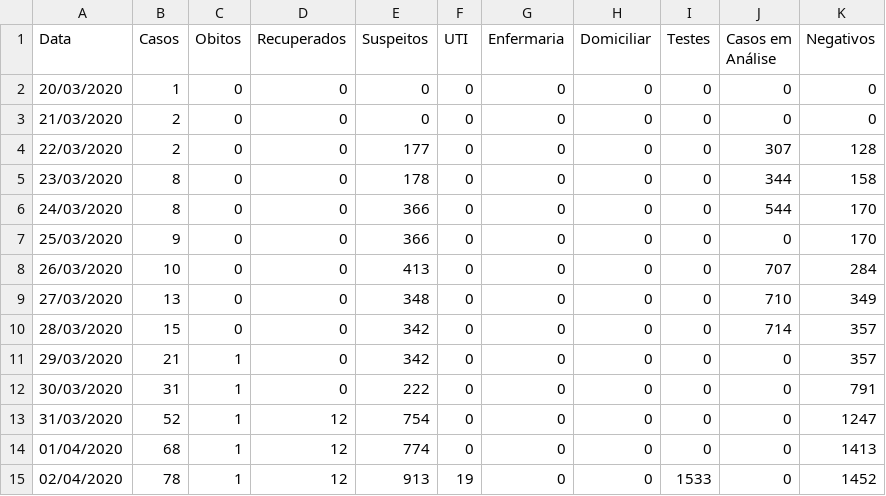
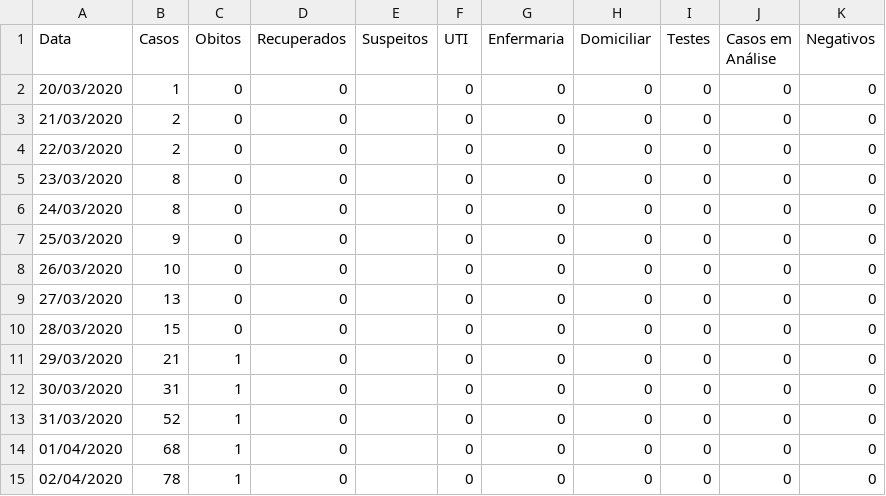
Before and after one commit to CaetanoSlavieroPires/Report_Covid19_Cappra, a CSV file: São Luís.csv, drawn as a sheet; only a part is shown; the diff covers the shown part only.

```diff
--- a/São Luís.csv
+++ b/São Luís.csv
@@ -1,15 +1,15 @@
 Data,Casos,Obitos,Recuperados,Suspeitos,UTI,Enfermaria,Domiciliar,Testes,Casos em Análise,Negativos
-20/03/2020,1,0,0,0,0,0,0,0,0,0
-21/03/2020,2,0,0,0,0,0,0,0,0,0
-22/03/2020,2,0,0,177,0,0,0,0,307,128
-23/03/2020,8,0,0,178,0,0,0,0,344,158
-24/03/2020,8,0,0,366,0,0,0,0,544,170
-25/03/2020,9,0,0,366,0,0,0,0,0,170
-26/03/2020,10,0,0,413,0,0,0,0,707,284
-27/03/2020,13,0,0,348,0,0,0,0,710,349
-28/03/2020,15,0,0,342,0,0,0,0,714,357
-29/03/2020,21,1,0,342,0,0,0,0,0,357
-30/03/2020,31,1,0,222,0,0,0,0,0,791
-31/03/2020,52,1,12,754,0,0,0,0,0,1247
-01/04/2020,68,1,12,774,0,0,0,0,0,1413
-02/04/2020,78,1,12,913,19,0,0,1533,0,1452
+20/03/2020,1,0,0,,0,0,0,0,0,0
+21/03/2020,2,0,0,,0,0,0,0,0,0
+22/03/2020,2,0,0,,0,0,0,0,0,0
+23/03/2020,8,0,0,,0,0,0,0,0,0
+24/03/2020,8,0,0,,0,0,0,0,0,0
+25/03/2020,9,0,0,,0,0,0,0,0,0
+26/03/2020,10,0,0,,0,0,0,0,0,0
+27/03/2020,13,0,0,,0,0,0,0,0,0
+28/03/2020,15,0,0,,0,0,0,0,0,0
+29/03/2020,21,1,0,,0,0,0,0,0,0
+30/03/2020,31,1,0,,0,0,0,0,0,0
+31/03/2020,52,1,0,,0,0,0,0,0,0
+01/04/2020,68,1,0,,0,0,0,0,0,0
+02/04/2020,78,1,0,,0,0,0,0,0,0
```
Also changed, not shown: 6 added rows and 84 edited cells elsewhere in this file, dados_cidades.csv, parametros_cidades.csv, 6 other files.
